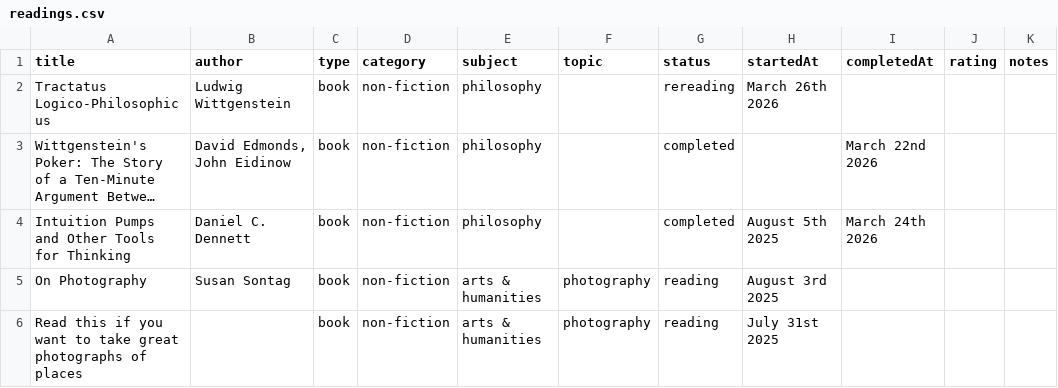
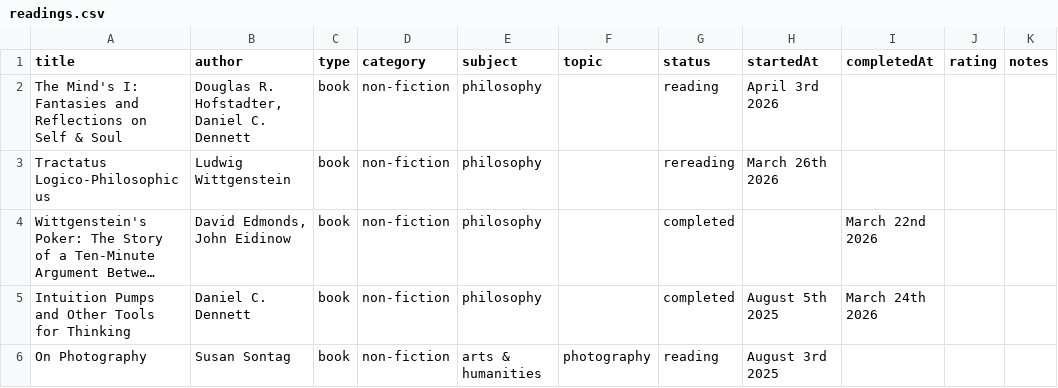
Before and after one commit to iamjoshua/readings, a CSV file: readings.csv, drawn as a sheet; only a part is shown; the shorter side is filled out with more unchanged rows; long unchanged cells end in …; the diff names each change by its address in the sheet, - before the commit and + after, or states it on an @@ line.

```diff
--- a/readings.csv
+++ b/readings.csv
+row 2: The Mind's I: Fantasies and Reflections on Self & Soul | Douglas R. Hofstadter, Daniel C. Dennett | book | non-fiction | philosophy |  | reading | April 3rd 2026
```
